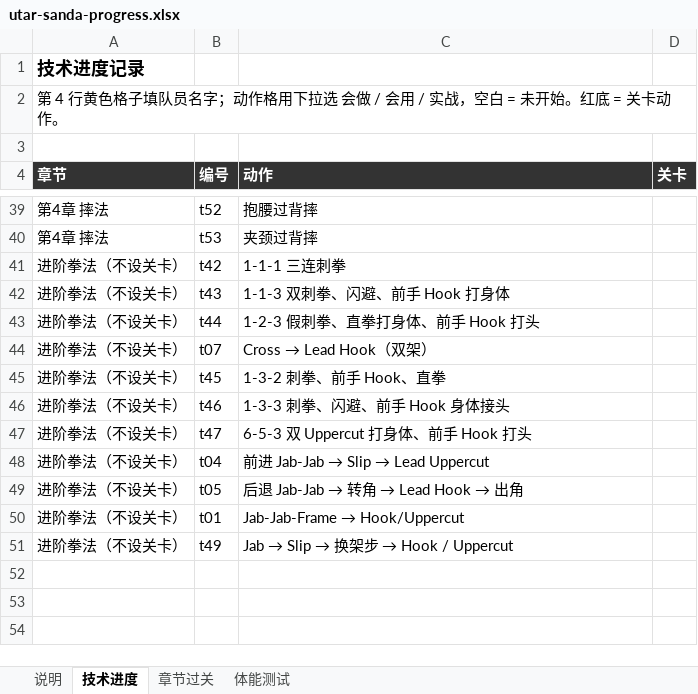
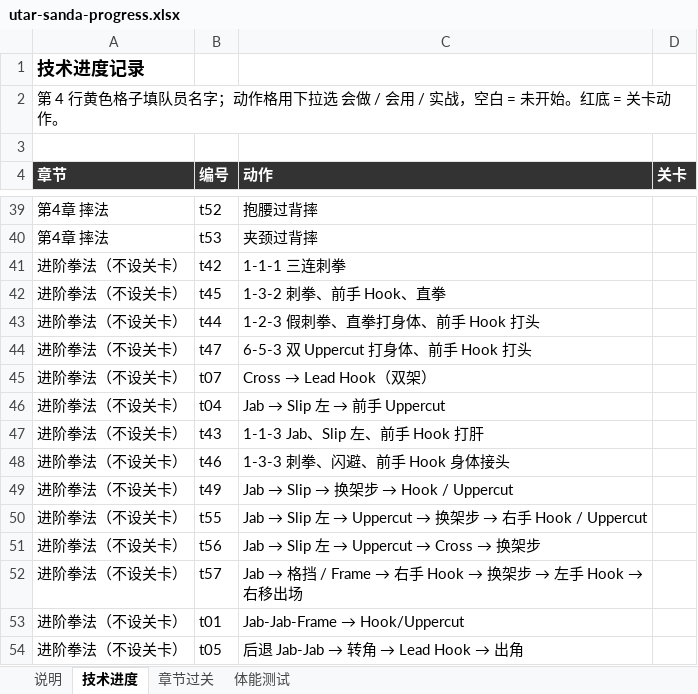
Before and after one commit to UTAR-Sanda/utar-sanda.github.io, an Excel workbook: utar-sanda-progress.xlsx, sheet 技术进度, drawn as a sheet; only a part is shown, gaps mark what is left out; values as stored, in another font and other column widths than the file's, no borders; conditional formats not drawn; removed rows and columns are numbered as before the commit, all else as after; the diff names each change by its address in the sheet, - before the commit and + after, or states it on an @@ line.

```diff
--- a/utar-sanda-progress.xlsx (sheet 技术进度)
+++ b/utar-sanda-progress.xlsx (sheet 技术进度)
-B42 (编号): t43
+B42 (编号): t45
-C42 (动作): 1-1-3 双刺拳、闪避、前手 Hook 打身体
+C42 (动作): 1-3-2 刺拳、前手 Hook、直拳
@@ row 47 moved to row 44: 进阶拳法（不设关卡） @@
+row 46: 进阶拳法（不设关卡） | t04 | Jab → Slip 左 → 前手 Uppercut
-B47 (编号): t45
+B47 (编号): t43
-C47 (动作): 1-3-2 刺拳、前手 Hook、直拳
+C47 (动作): 1-1-3 Jab、Slip 左、前手 Hook 打肝
-B49 (编号): t04
+B49 (编号): t49
@@ C49 (动作): 前进 Jab-Jab → Slip → Lead Uppercut → Jab → Slip → 换架步 → Hook / Uppercut @@
+row 50: 进阶拳法（不设关卡） | t55 | Jab → Slip 左 → Uppercut → 换架步 → 右手 Hook / Uppercut
+row 51: 进阶拳法（不设关卡） | t56 | Jab → Slip 左 → Uppercut → Cross → 换架步
+row 52: 进阶拳法（不设关卡） | t57 | Jab → 格挡 / Frame → 右手 Hook → 换架步 → 左手 Hook → 右移出场
@@ row 50 moved to row 53: 进阶拳法（不设关卡） @@
-row 51: 进阶拳法（不设关卡） | t49 | Jab → Slip → 换架步 → Hook / Uppercut
```
Also changed, not shown: formulas that keep their value, 1 other file.
